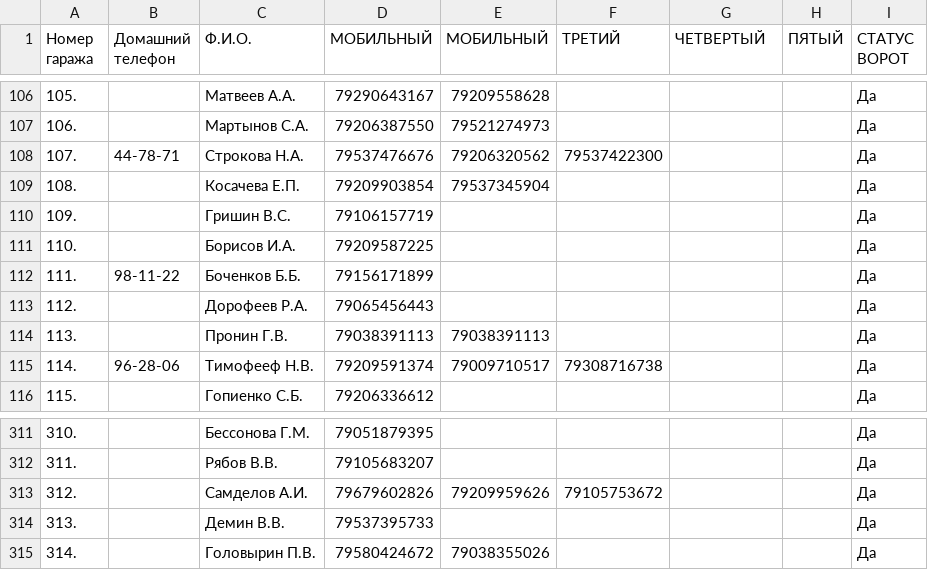
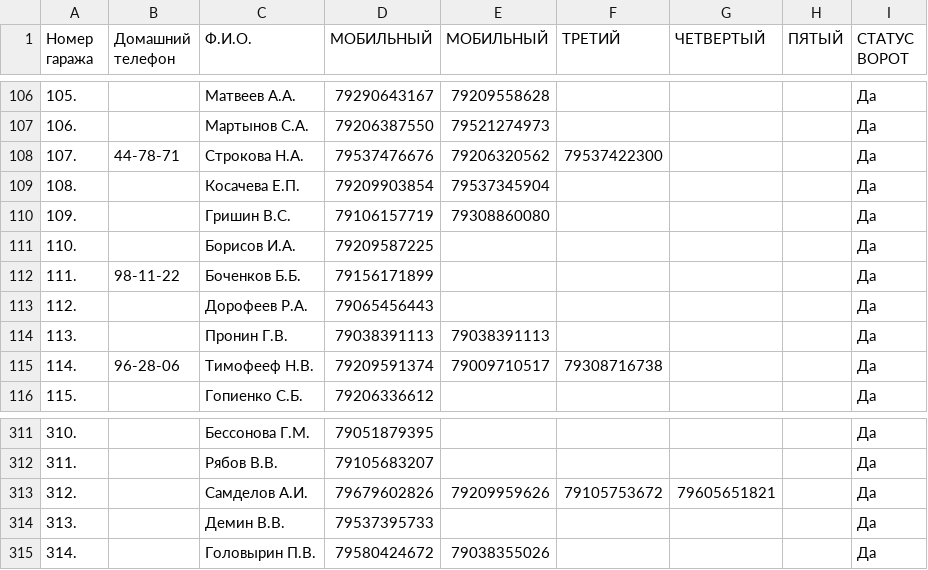
Before and after one commit to slaav1k/fakel, a CSV file: numbers.csv, drawn as a sheet; only a part is shown, gaps mark what is left out.

```diff
--- a/numbers.csv
+++ b/numbers.csv
@@ -109,3 +109,3 @@
 108.; ;Косачева Е.П.;79209903854;79537345904;;;;Да
-109.; ;Гришин В.С.;79106157719;;;;;Да
+109.; ;Гришин В.С.;79106157719;79308860080;;;;Да
 110.; ;Борисов И.А.;79209587225;;;;;Да
@@ -312,3 +312,3 @@
 311.; ;Рябов В.В.;79105683207;;;;;Да
-312.; ;Самделов А.И.;79679602826;79209959626;79105753672;;;Да
+312.; ;Самделов А.И.;79679602826;79209959626;79105753672;79605651821;;Да
 313.; ;Демин В.В.;79537395733;;;;;Да
```
Also changed, not shown: example.csv, 1 other file.
